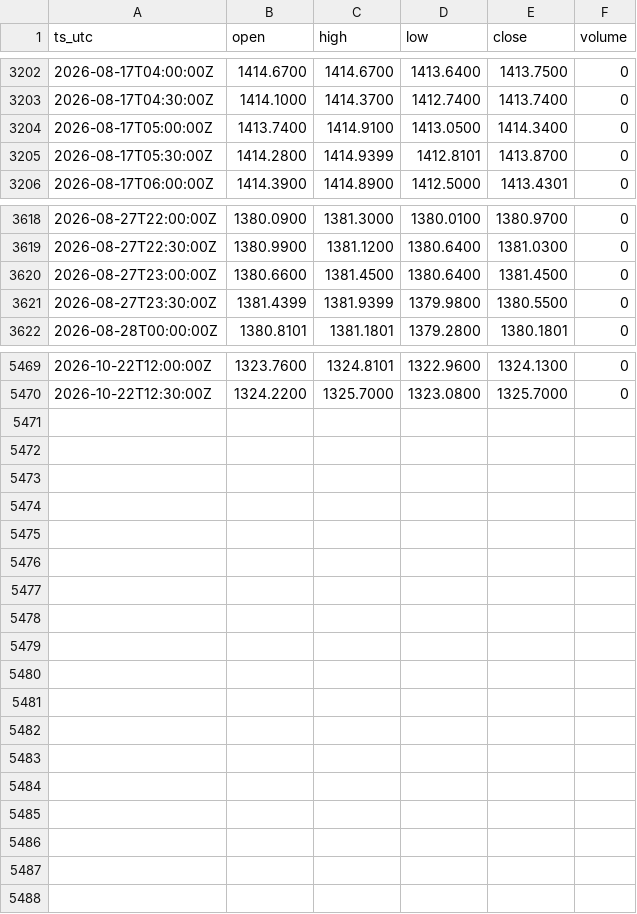
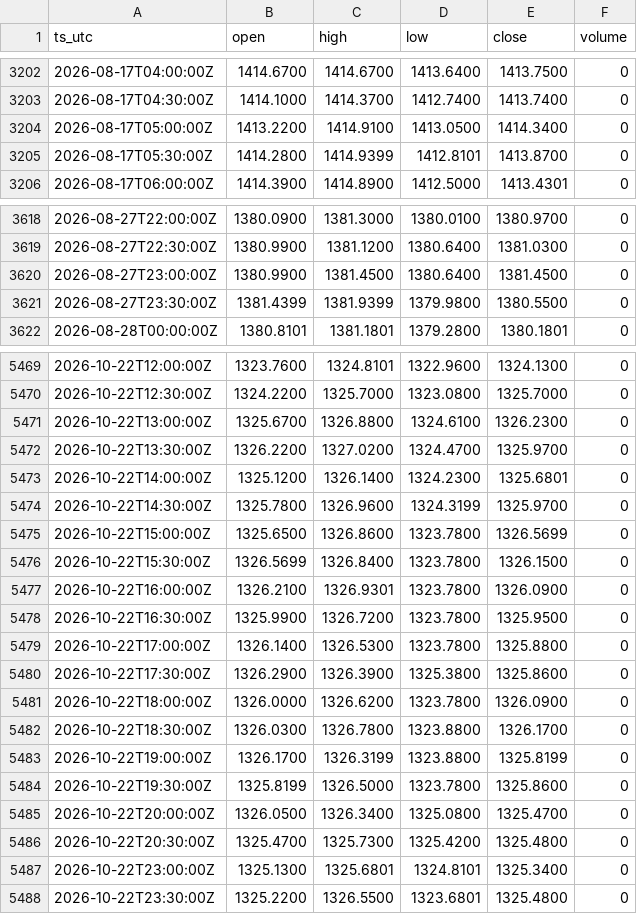
Before and after one commit to OntologyForCapital/skhynix-adr-parity, a CSV file: data/fx_usdkrw.csv, drawn as a sheet; only a part is shown, gaps mark what is left out.

```diff
--- a/data/fx_usdkrw.csv
+++ b/data/fx_usdkrw.csv
@@ -3203,3 +3203,3 @@ ts_utc,open,high,low,close,volume
 2026-08-17T04:30:00Z,1414.1000,1414.3700,1412.7400,1413.7400,0
-2026-08-17T05:00:00Z,1413.7400,1414.9100,1413.0500,1414.3400,0
+2026-08-17T05:00:00Z,1413.2200,1414.9100,1413.0500,1414.3400,0
 2026-08-17T05:30:00Z,1414.2800,1414.9399,1412.8101,1413.8700,0
@@ -3619,3 +3619,3 @@ ts_utc,open,high,low,close,volume
 2026-08-27T22:30:00Z,1380.9900,1381.1200,1380.6400,1381.0300,0
-2026-08-27T23:00:00Z,1380.6600,1381.4500,1380.6400,1381.4500,0
+2026-08-27T23:00:00Z,1380.9900,1381.4500,1380.6400,1381.4500,0
 2026-08-27T23:30:00Z,1381.4399,1381.9399,1379.9800,1380.5500,0
@@ -5470 +5470,19 @@ ts_utc,open,high,low,close,volume
 2026-10-22T12:30:00Z,1324.2200,1325.7000,1323.0800,1325.7000,0
+2026-10-22T13:00:00Z,1325.6700,1326.8800,1324.6100,1326.2300,0
+2026-10-22T13:30:00Z,1326.2200,1327.0200,1324.4700,1325.9700,0
+2026-10-22T14:00:00Z,1325.1200,1326.1400,1324.2300,1325.6801,0
+2026-10-22T14:30:00Z,1325.7800,1326.9600,1324.3199,1325.9700,0
+2026-10-22T15:00:00Z,1325.6500,1326.8600,1323.7800,1326.5699,0
+2026-10-22T15:30:00Z,1326.5699,1326.8400,1323.7800,1326.1500,0
+2026-10-22T16:00:00Z,1326.2100,1326.9301,1323.7800,1326.0900,0
+2026-10-22T16:30:00Z,1325.9900,1326.7200,1323.7800,1325.9500,0
+2026-10-22T17:00:00Z,1326.1400,1326.5300,1323.7800,1325.8800,0
+2026-10-22T17:30:00Z,1326.2900,1326.3900,1325.3800,1325.8600,0
+2026-10-22T18:00:00Z,1326.0000,1326.6200,1323.7800,1326.0900,0
+2026-10-22T18:30:00Z,1326.0300,1326.7800,1323.8800,1326.1700,0
+2026-10-22T19:00:00Z,1326.1700,1326.3199,1323.8800,1325.8199,0
+2026-10-22T19:30:00Z,1325.8199,1326.5000,1323.7800,1325.8600,0
+2026-10-22T20:00:00Z,1326.0500,1326.3400,1325.0800,1325.4700,0
+2026-10-22T20:30:00Z,1325.4700,1325.7300,1325.4200,1325.4800,0
+2026-10-22T23:00:00Z,1325.1300,1325.6801,1324.8101,1325.3400,0
+2026-10-22T23:30:00Z,1325.2200,1326.5500,1323.6801,1325.4800,0
```
Also changed, not shown: data/kr_000660.csv, data/us_skhy.csv.
